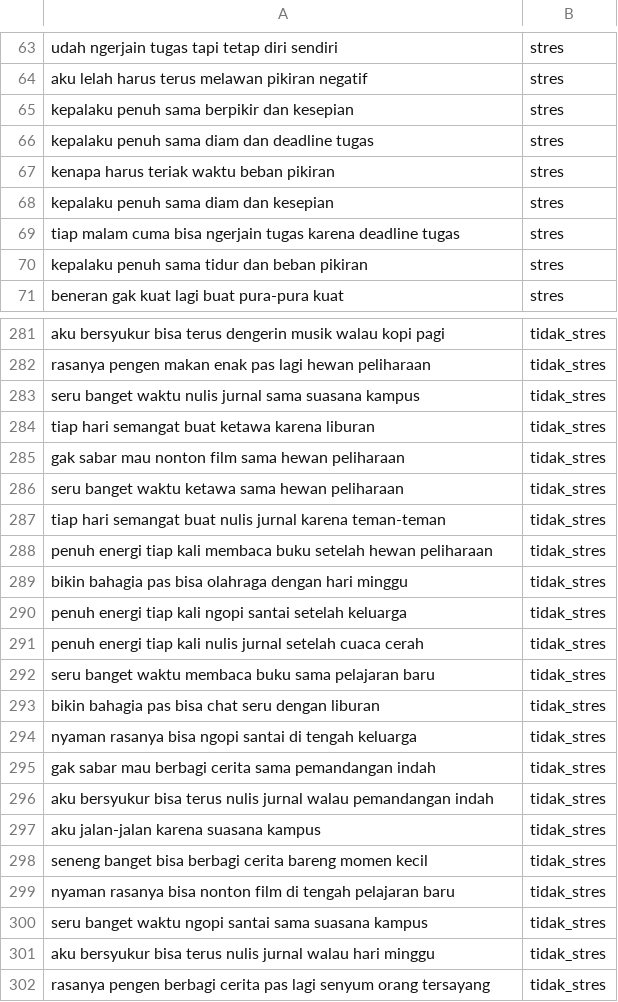
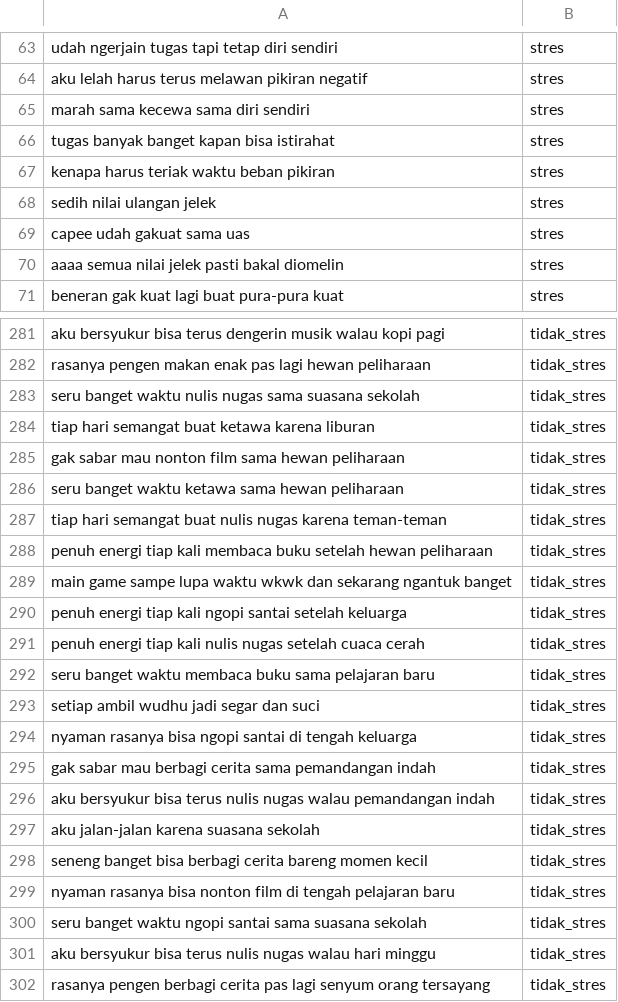
Before and after one commit to mrafi-aditya/Stress-Detection-Web-ML, a CSV file: dataset/real_dataset_stress.csv, drawn as a sheet; only a part is shown, gaps mark what is left out; the diff covers the shown part only.

```diff
--- a/dataset/real_dataset_stress.csv
+++ b/dataset/real_dataset_stress.csv
@@ -64,8 +64,8 @@ udah ngerjain tugas tapi tetap diri sendiri,stres
 aku lelah harus terus melawan pikiran negatif,stres
-kepalaku penuh sama berpikir dan kesepian,stres
-kepalaku penuh sama diam dan deadline tugas,stres
+marah sama kecewa sama diri sendiri,stres
+tugas banyak banget kapan bisa istirahat,stres
 kenapa harus teriak waktu beban pikiran,stres
-kepalaku penuh sama diam dan kesepian,stres
-tiap malam cuma bisa ngerjain tugas karena deadline tugas,stres
-kepalaku penuh sama tidur dan beban pikiran,stres
+sedih nilai ulangan jelek,stres
+capee udah gakuat sama uas,stres
+aaaa semua nilai jelek pasti bakal diomelin,stres
 beneran gak kuat lagi buat pura-pura kuat,stres
@@ -282,3 +282,3 @@ aku bersyukur bisa terus dengerin musik walau kopi pagi,tidak_stres
 rasanya pengen makan enak pas lagi hewan peliharaan,tidak_stres
-seru banget waktu nulis jurnal sama suasana kampus,tidak_stres
+seru banget waktu nulis nugas sama suasana sekolah,tidak_stres
 tiap hari semangat buat ketawa karena liburan,tidak_stres
@@ -286,17 +286,17 @@ gak sabar mau nonton film sama hewan peliharaan,tidak_stres
 seru banget waktu ketawa sama hewan peliharaan,tidak_stres
-tiap hari semangat buat nulis jurnal karena teman-teman,tidak_stres
+tiap hari semangat buat nulis nugas karena teman-teman,tidak_stres
 penuh energi tiap kali membaca buku setelah hewan peliharaan,tidak_stres
-bikin bahagia pas bisa olahraga dengan hari minggu,tidak_stres
+main game sampe lupa waktu wkwk dan sekarang ngantuk banget,tidak_stres
 penuh energi tiap kali ngopi santai setelah keluarga,tidak_stres
-penuh energi tiap kali nulis jurnal setelah cuaca cerah,tidak_stres
+penuh energi tiap kali nulis nugas setelah cuaca cerah,tidak_stres
 seru banget waktu membaca buku sama pelajaran baru,tidak_stres
-bikin bahagia pas bisa chat seru dengan liburan,tidak_stres
+setiap ambil wudhu jadi segar dan suci,tidak_stres
 nyaman rasanya bisa ngopi santai di tengah keluarga,tidak_stres
 gak sabar mau berbagi cerita sama pemandangan indah,tidak_stres
-aku bersyukur bisa terus nulis jurnal walau pemandangan indah,tidak_stres
-aku jalan-jalan karena suasana kampus,tidak_stres
+aku bersyukur bisa terus nulis nugas walau pemandangan indah,tidak_stres
+aku jalan-jalan karena suasana sekolah,tidak_stres
 seneng banget bisa berbagi cerita bareng momen kecil,tidak_stres
 nyaman rasanya bisa nonton film di tengah pelajaran baru,tidak_stres
-seru banget waktu ngopi santai sama suasana kampus,tidak_stres
-aku bersyukur bisa terus nulis jurnal walau hari minggu,tidak_stres
+seru banget waktu ngopi santai sama suasana sekolah,tidak_stres
+aku bersyukur bisa terus nulis nugas walau hari minggu,tidak_stres
 rasanya pengen berbagi cerita pas lagi senyum orang tersayang,tidak_stres
```
Also changed, not shown: 103 edited cells elsewhere in this file, tweet_stress_classification_results.csv, tweets-data/stress_tweets.csv, 15 other files.
